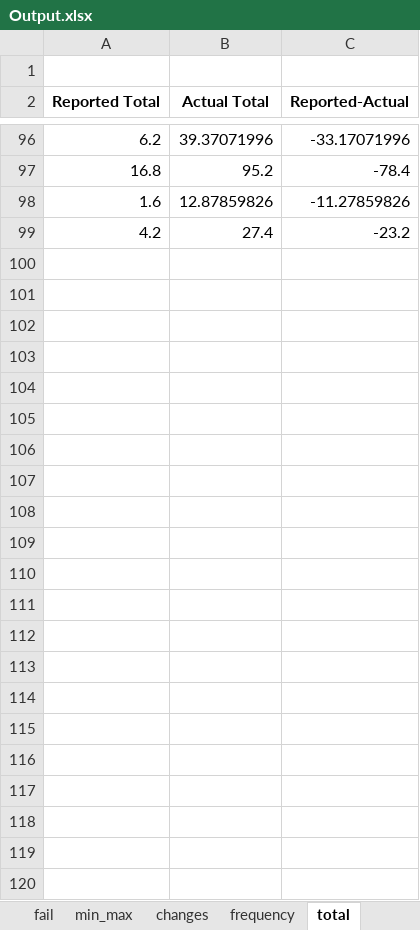
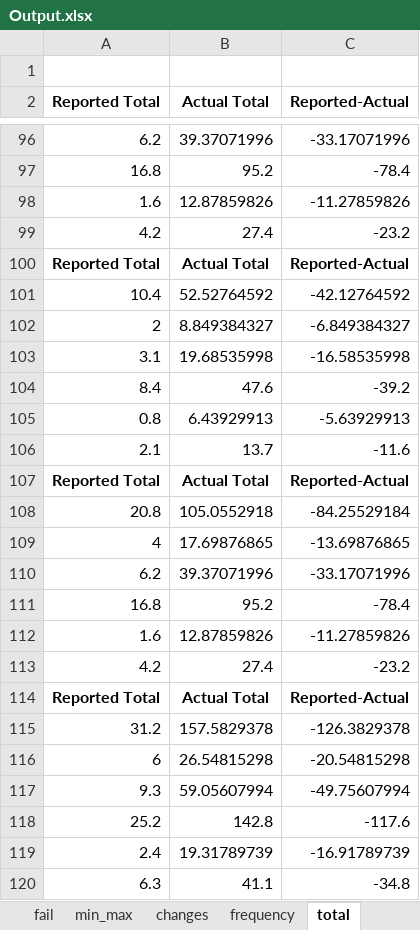
Before and after one commit to TamaraAbugharbieh/epub, an Excel workbook: Output.xlsx, sheet total, drawn as a sheet; only a part is shown, gaps mark what is left out; values as stored, in another font and other column widths than the file's, no borders; the diff names each change by its address in the sheet, - before the commit and + after, or states it on an @@ line.

```diff
--- a/Output.xlsx (sheet total)
+++ b/Output.xlsx (sheet total)
+row 100: Reported Total | Actual Total | Reported-Actual
+row 101: 10.4 | 52.52764592 | -42.12764592
+row 102: 2 | 8.849384327 | -6.849384327
+row 103: 3.1 | 19.68535998 | -16.58535998
+row 104: 8.4 | 47.6 | -39.2
+row 105: 0.8 | 6.43929913 | -5.63929913
+row 106: 2.1 | 13.7 | -11.6
+row 107: Reported Total | Actual Total | Reported-Actual
+row 108: 20.8 | 105.0552918 | -84.25529184
+row 109: 4 | 17.69876865 | -13.69876865
+row 110: 6.2 | 39.37071996 | -33.17071996
+row 111: 16.8 | 95.2 | -78.4
+row 112: 1.6 | 12.87859826 | -11.27859826
+row 113: 4.2 | 27.4 | -23.2
+row 114: Reported Total | Actual Total | Reported-Actual
+row 115: 31.2 | 157.5829378 | -126.3829378
+row 116: 6 | 26.54815298 | -20.54815298
+row 117: 9.3 | 59.05607994 | -49.75607994
+row 118: 25.2 | 142.8 | -117.6
+row 119: 2.4 | 19.31789739 | -16.91789739
+row 120: 6.3 | 41.1 | -34.8
```
Also changed, not shown: sheet pass, sheet changes, sheet min_max, sheet fail, sheet frequency, all.xlsx, 12 other files.
